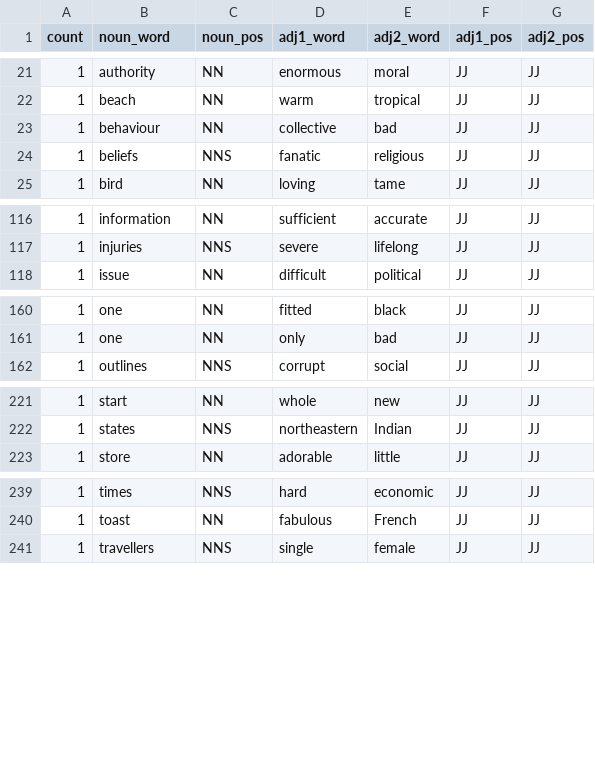
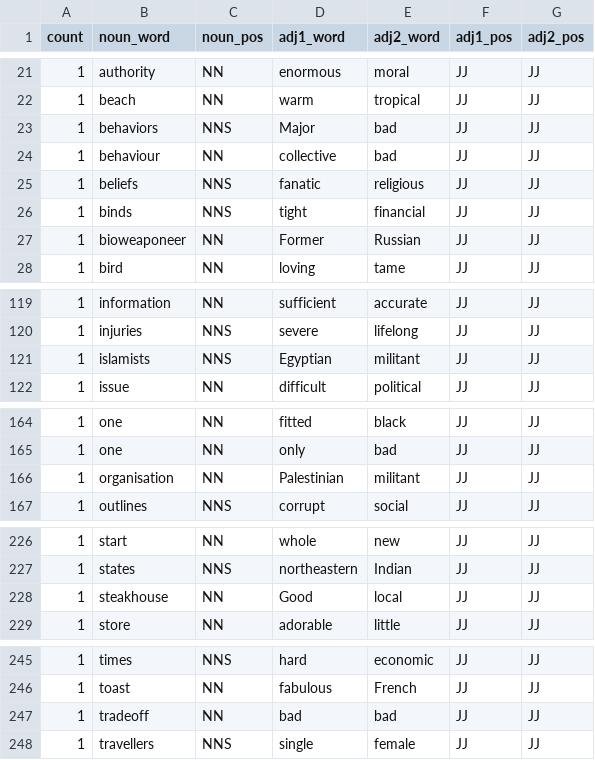
Before and after one commit to langprocgroup/adjorder, a CSV file: data/ud_aan_counts.csv, drawn as a sheet; only a part is shown, gaps mark what is left out; the diff covers the shown part only; the diff names each change by its address in the sheet, - before the commit and + after, or states it on an @@ line.

Commit message:
add data

```diff
--- a/data/ud_aan_counts.csv
+++ b/data/ud_aan_counts.csv
+row 23: 1 | behaviors | NNS | Major | bad | JJ | JJ
+row 26: 1 | binds | NNS | tight | financial | JJ | JJ
+row 27: 1 | bioweaponeer | NN | Former | Russian | JJ | JJ
+row 121: 1 | islamists | NNS | Egyptian | militant | JJ | JJ
+row 166: 1 | organisation | NN | Palestinian | militant | JJ | JJ
+row 228: 1 | steakhouse | NN | Good | local | JJ | JJ
+row 247: 1 | tradeoff | NN | bad | bad | JJ | JJ
```
Also changed, not shown: 3 added rows elsewhere in this file, 2 other files.
